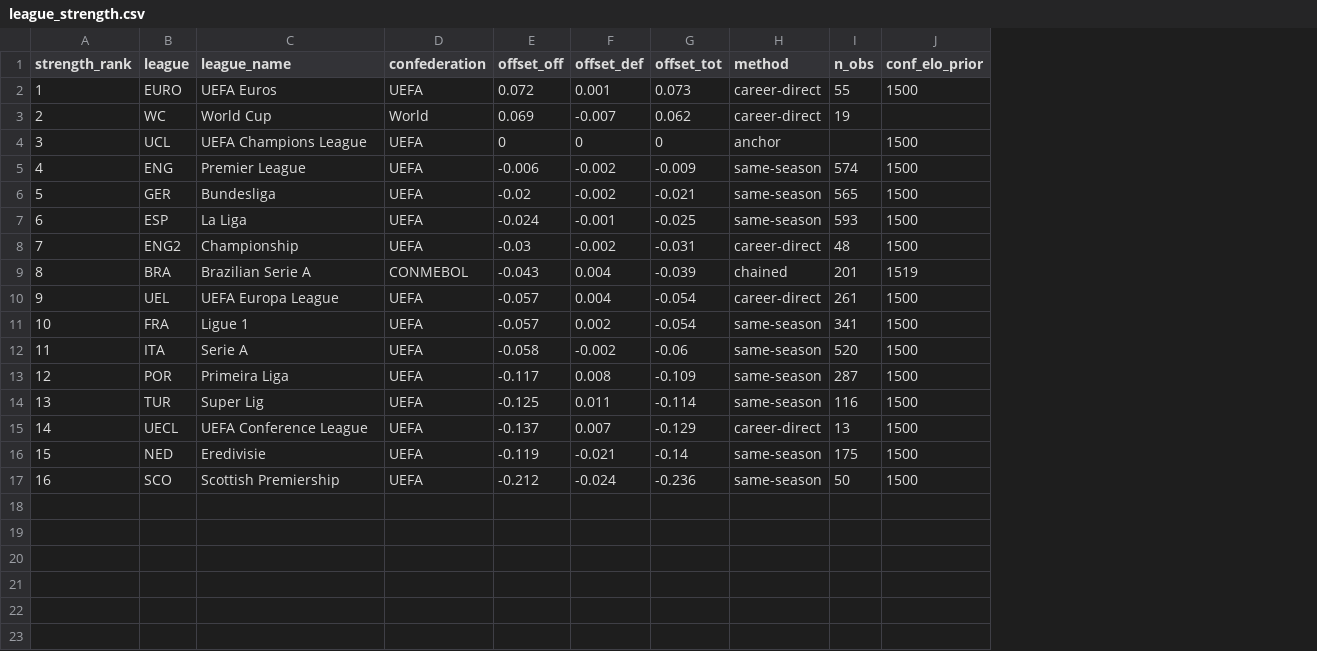
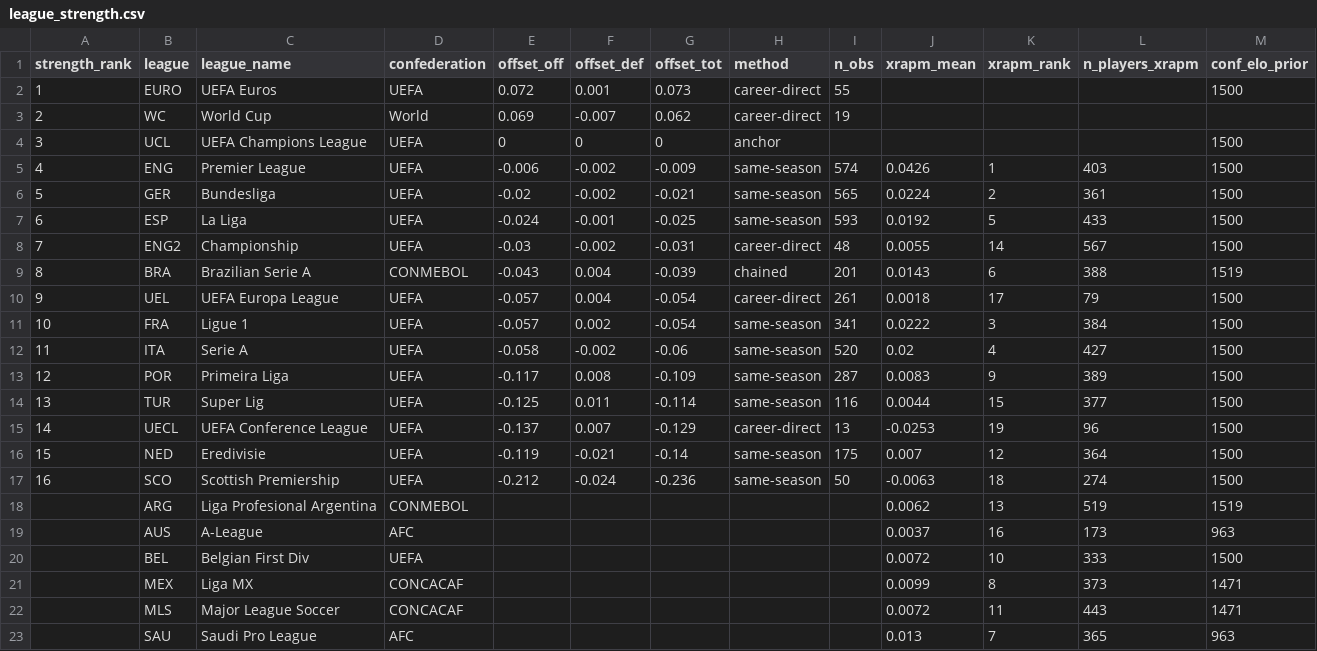
Before and after one commit to peteowen1/pannadata, a CSV file: league_strength.csv, drawn as a sheet; the diff names each change by its address in the sheet, - before the commit and + after, or states it on an @@ line.

```diff
--- a/league_strength.csv
+++ b/league_strength.csv
+column J (xrapm_mean), rows 5-17: 0.0426 | 0.0224 | 0.0192 | 0.0055 | 0.0143 | 0.0018 | 0.0222 | 0.02 | 0.0083 | 0.0044 | -0.0253 | 0.007 | -0.0063
+column K (xrapm_rank), rows 5-17: 1 | 2 | 5 | 14 | 6 | 17 | 3 | 4 | 9 | 15 | 19 | 12 | 18
+column L (n_players_xrapm), rows 5-17: 403 | 361 | 433 | 567 | 388 | 79 | 384 | 427 | 389 | 377 | 96 | 364 | 274
+row 18:  | ARG | Liga Profesional Argentina | CONMEBOL |  |  |  |  |  | 0.0062 | 13 | 519 | 1519
+row 19:  | AUS | A-League | AFC |  |  |  |  |  | 0.0037 | 16 | 173 | 963
+row 20:  | BEL | Belgian First Div | UEFA |  |  |  |  |  | 0.0072 | 10 | 333 | 1500
+row 21:  | MEX | Liga MX | CONCACAF |  |  |  |  |  | 0.0099 | 8 | 373 | 1471
+row 22:  | MLS | Major League Soccer | CONCACAF |  |  |  |  |  | 0.0072 | 11 | 443 | 1471
+row 23:  | SAU | Saudi Pro League | AFC |  |  |  |  |  | 0.013 | 7 | 365 | 963
```
